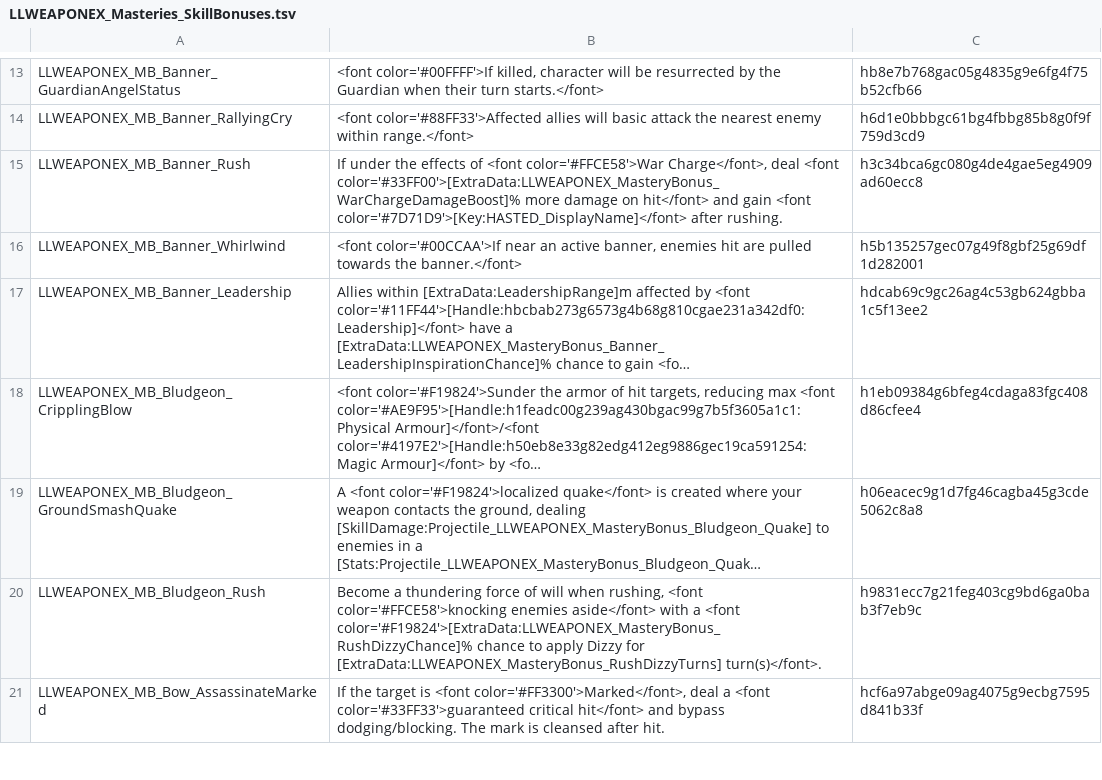
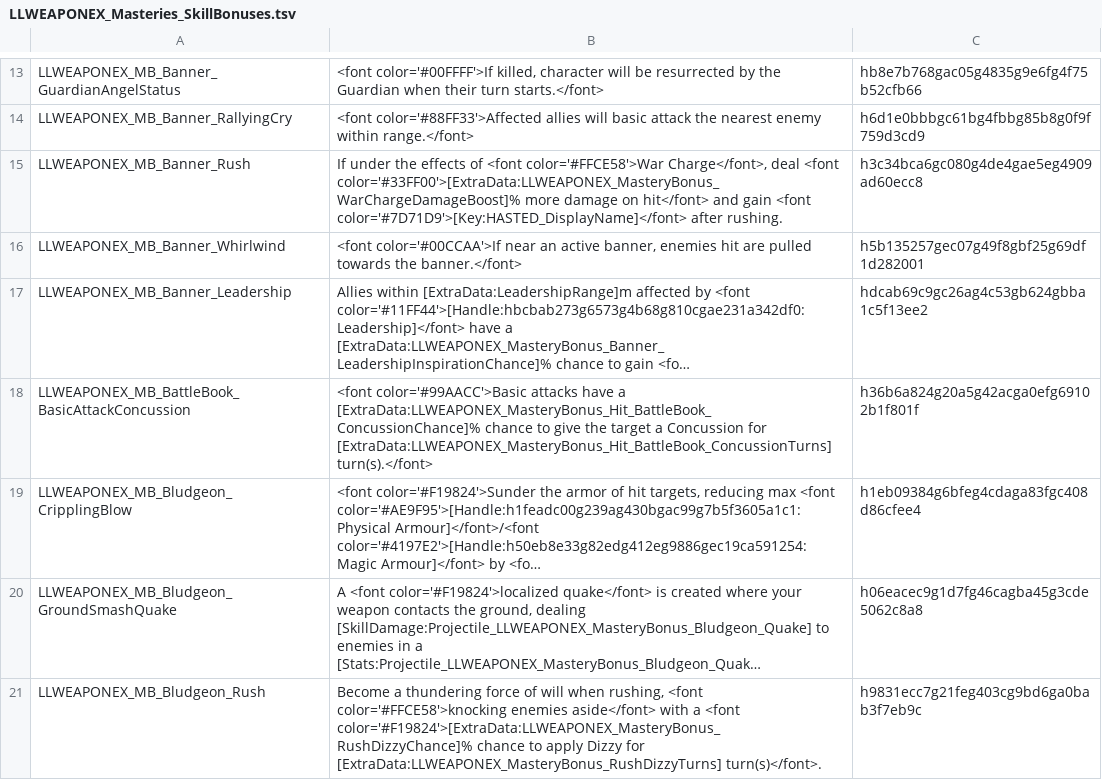
Before and after one commit to LaughingLeader-DOS2-Mods/WeaponExpansion, a TSV file: LocalKeys/LLWEAPONEX_Masteries_SkillBonuses.tsv, drawn as a sheet; only a part is shown, gaps mark what is left out; the shorter side is filled out with more unchanged rows; long unchanged cells end in …; the diff names each change by its address in the sheet, - before the commit and + after, or states it on an @@ line.

Commit message:
Added support for displaying basic attack bonuses in the Ground Attack tooltip

```diff
--- a/LocalKeys/LLWEAPONEX_Masteries_SkillBonuses.tsv
+++ b/LocalKeys/LLWEAPONEX_Masteries_SkillBonuses.tsv
+row 18: LLWEAPONEX_MB_BattleBook_BasicAttackConcussion | <font color='#99AACC'>Basic attacks have a [ExtraData:LLWEAPONEX_MasteryBonus_Hit_BattleBook_ConcussionChance]% chance to give the target a Concussion for [ExtraData:LLWEAPONEX_MasteryBonus_Hit_BattleBook_ConcussionTurns] turn(s).</font> | h36b6a824g20a5g42acga0efg69102b1f801f
```
Also changed, not shown: LocalKeys/LLWEAPONEX_Masteries_RankInfo.tsv, 4 other files.
